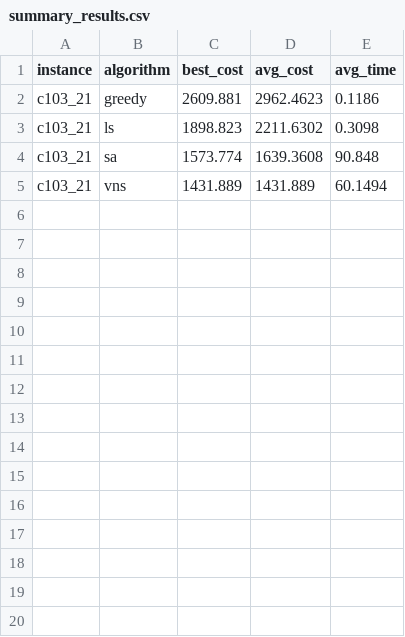
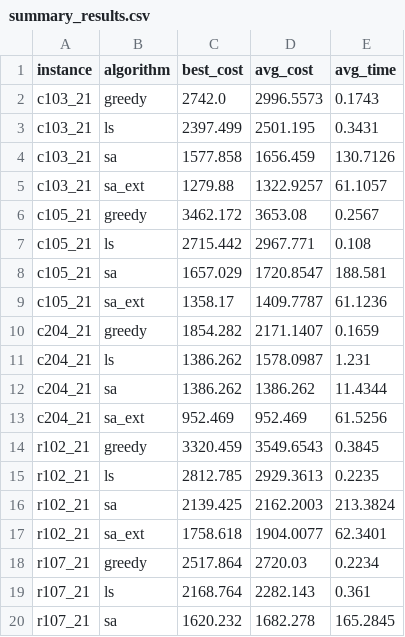
Before and after one commit to rami-shalhoub/EVRPTW, a CSV file: summary_results.csv, drawn as a sheet; only a part is shown; the diff covers the shown part only.

```diff
--- a/summary_results.csv
+++ b/summary_results.csv
@@ -1,5 +1,20 @@
 instance,algorithm,best_cost,avg_cost,avg_time
-c103_21,greedy,2609.881,2962.4623,0.1186
-c103_21,ls,1898.823,2211.6302,0.3098
-c103_21,sa,1573.774,1639.3608,90.848
-c103_21,vns,1431.889,1431.889,60.1494
+c103_21,greedy,2742.0,2996.5573,0.1743
+c103_21,ls,2397.499,2501.195,0.3431
+c103_21,sa,1577.858,1656.459,130.7126
+c103_21,sa_ext,1279.88,1322.9257,61.1057
+c105_21,greedy,3462.172,3653.08,0.2567
+c105_21,ls,2715.442,2967.771,0.108
+c105_21,sa,1657.029,1720.8547,188.581
+c105_21,sa_ext,1358.17,1409.7787,61.1236
+c204_21,greedy,1854.282,2171.1407,0.1659
+c204_21,ls,1386.262,1578.0987,1.231
+c204_21,sa,1386.262,1386.262,11.4344
+c204_21,sa_ext,952.469,952.469,61.5256
+r102_21,greedy,3320.459,3549.6543,0.3845
+r102_21,ls,2812.785,2929.3613,0.2235
+r102_21,sa,2139.425,2162.2003,213.3824
+r102_21,sa_ext,1758.618,1904.0077,62.3401
+r107_21,greedy,2517.864,2720.03,0.2234
+r107_21,ls,2168.764,2282.143,0.361
+r107_21,sa,1620.232,1682.278,165.2845
```
Also changed, not shown: 21 added rows elsewhere in this file, algo_run_data.csv, 2 other files.
